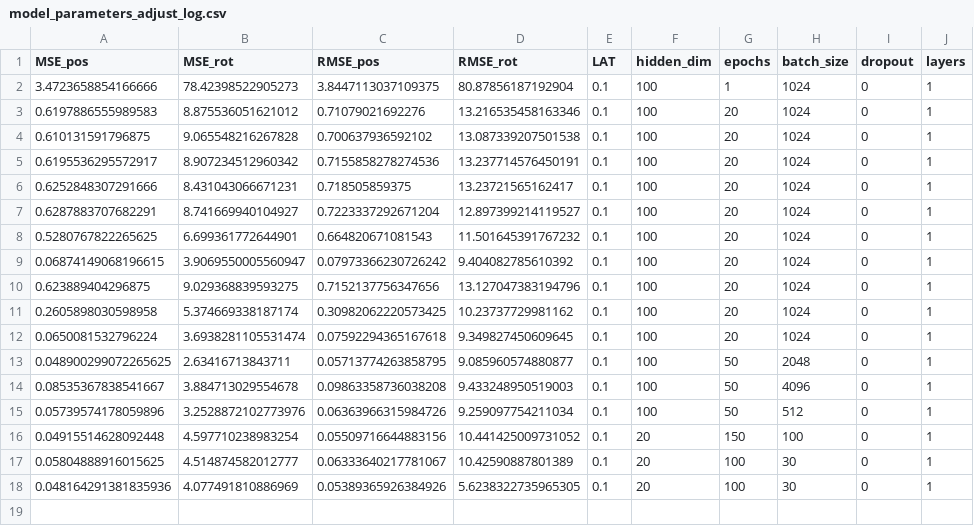
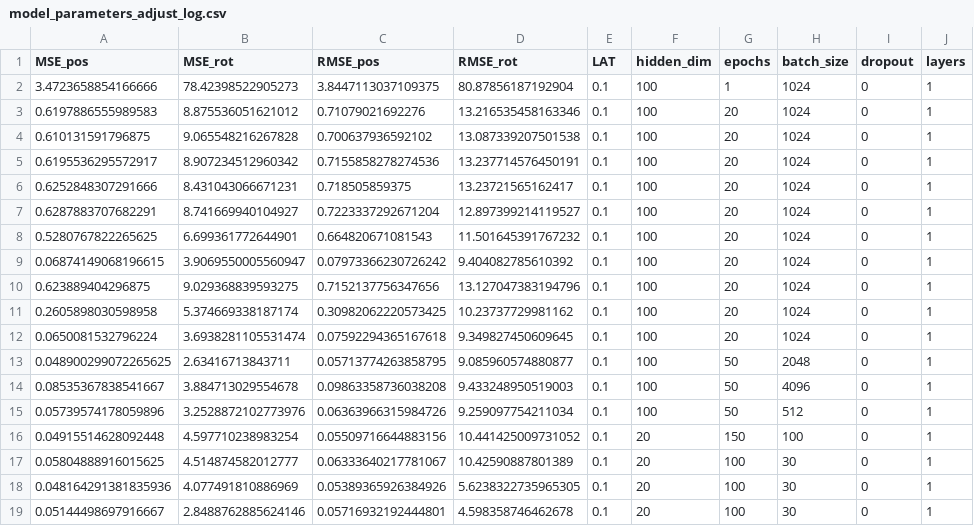
Before and after one commit to oleksa-oleksa/MasterThesis_UserPosition_6DOF, a CSV file: Development/results/model_parameters_adjust_log.csv, drawn as a sheet; the diff names each change by its address in the sheet, - before the commit and + after, or states it on an @@ line.

```diff
--- a/Development/results/model_parameters_adjust_log.csv
+++ b/Development/results/model_parameters_adjust_log.csv
+row 19: 0.05144498697916667 | 2.8488762885624146 | 0.05716932192444801 | 4.598358746462678 | 0.1 | 20 | 100 | 30 | 0 | 1
```
Also changed, not shown: Development/Bash/full_set.csv, 2 other files.
